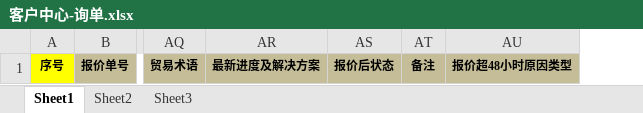
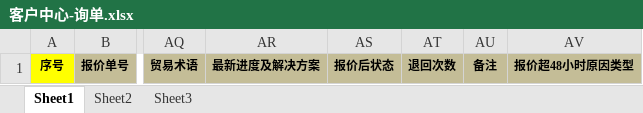
Before and after one commit to codeherofromchina/common, an Excel workbook: erui-parent/erui-boss-web/src/main/webapp/WEB-INF/template/excel/客户中心-询单.xlsx, sheet Sheet1, drawn as a sheet; only a part is shown, gaps mark what is left out; values as stored, in another font and other column widths than the file's, no borders; the diff names each change by its address in the sheet, - before the commit and + after, or states it on an @@ line.

```diff
--- a/erui-parent/erui-boss-web/src/main/webapp/WEB-INF/template/excel/客户中心-询单.xlsx (sheet Sheet1)
+++ b/erui-parent/erui-boss-web/src/main/webapp/WEB-INF/template/excel/客户中心-询单.xlsx (sheet Sheet1)
+column AT, row 1: 退回次数
```
Also changed, not shown: erui-parent/erui-boss-web/src/main/webapp/WEB-INF/template/excel/客户中心-订单.xlsx, 14 other files.
